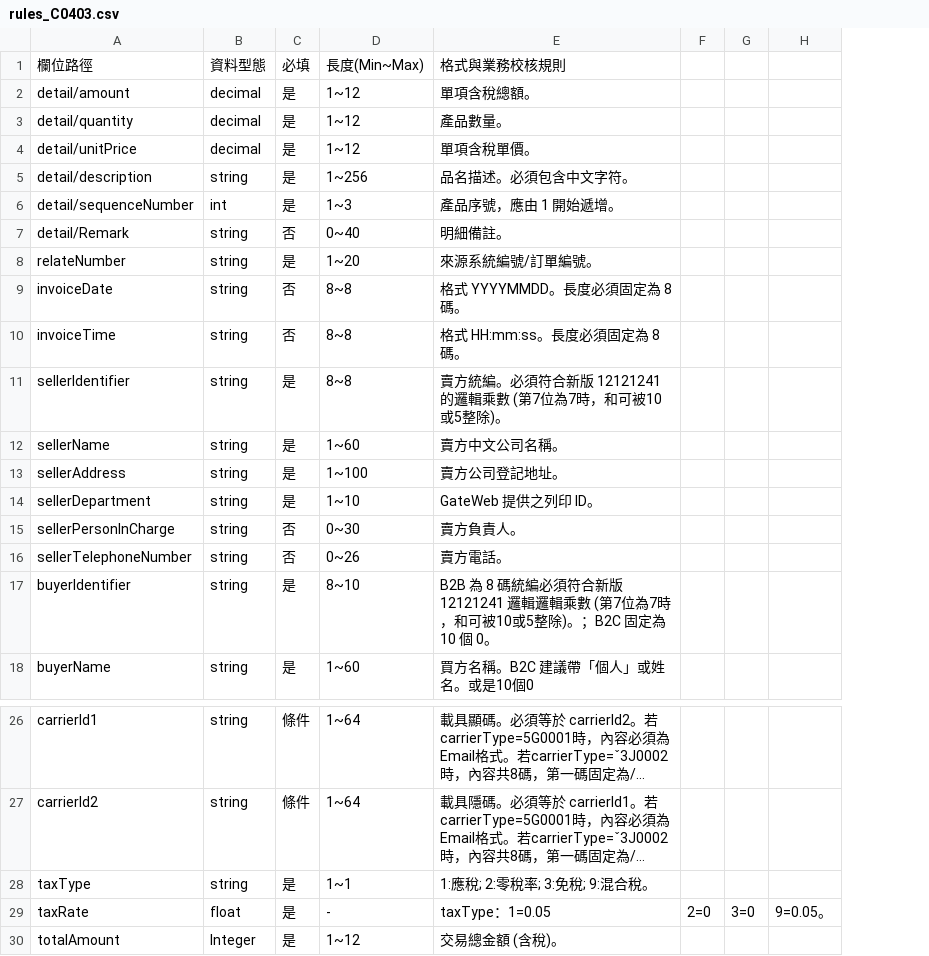
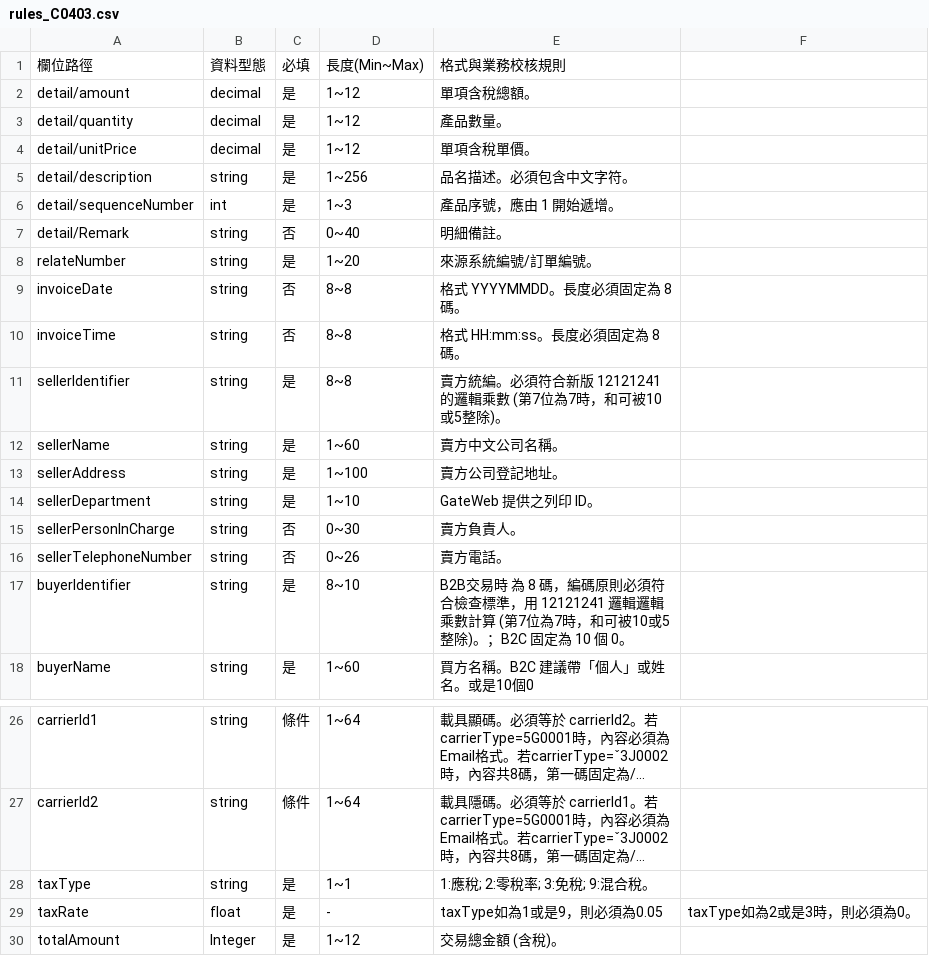
Before and after one commit to jackielin7778-cloud/app.py, a CSV file: rules_C0403.csv, drawn as a sheet; only a part is shown, gaps mark what is left out; long unchanged cells end in …; removed rows and columns are numbered as before the commit, all else as after; the diff names each change by its address in the sheet, - before the commit and + after, or states it on an @@ line.

Commit message:
Update rules_C0403.csv

```diff
--- a/rules_C0403.csv
+++ b/rules_C0403.csv
-column F, row 29: 2=0
-column G, row 29: 3=0
-column H, row 29: 9=0.05。
+column F, row 29: taxType如為2或是3時，則必須為0。
-E17: B2B 為 8 碼統編必須符合新版 12121241 邏輯邏輯乘數 (第7…
+E17: B2B交易時 為 8 碼，編碼原則必須符合檢查標準，用 12121241 邏輯邏輯乘數計算 (第7…
-E29: taxType：1=0.05
+E29: taxType如為1或是9，則必須為0.05
```
